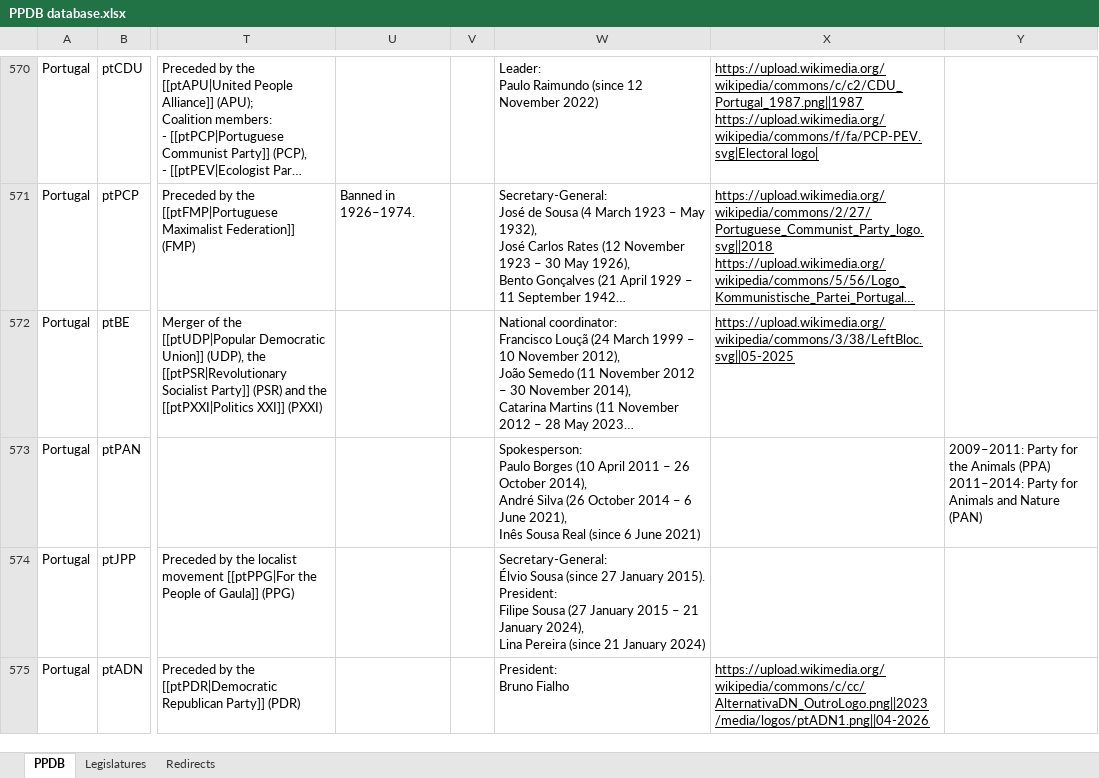
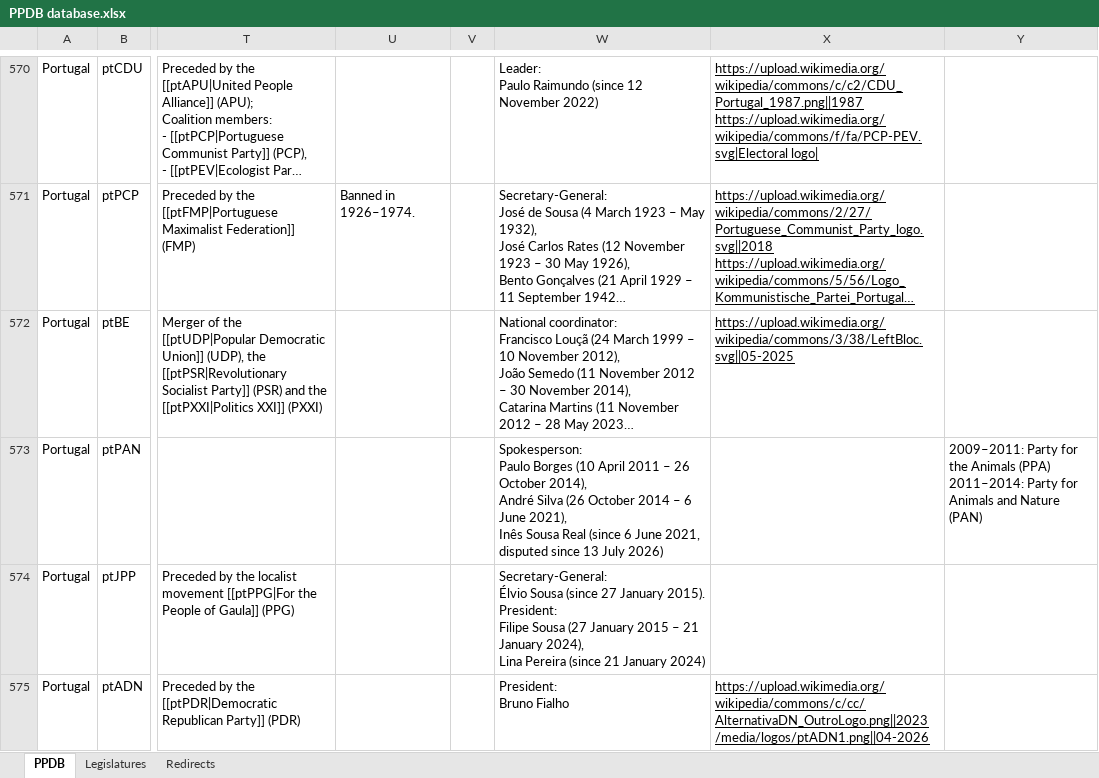
Before and after one commit to PLATELru/ppdb, an Excel workbook: data/PPDB database.xlsx, sheet PPDB, drawn as a sheet; only a part is shown, gaps mark what is left out; long unchanged cells end in …; values as stored, in another font and other column widths than the file's, no borders; charts and pictures not drawn; the diff covers the shown part only; the diff names each change by its address in the sheet, - before the commit and + after, or states it on an @@ line.

Commit message:
Add files via upload

```diff
--- a/data/PPDB database.xlsx (sheet PPDB)
+++ b/data/PPDB database.xlsx (sheet PPDB)
-W573: …6 June 2021)
+W573: …6 June 2021, disputed since 13 July 2026)
```
Also changed, not shown: 112 edited cells elsewhere in this sheet.
